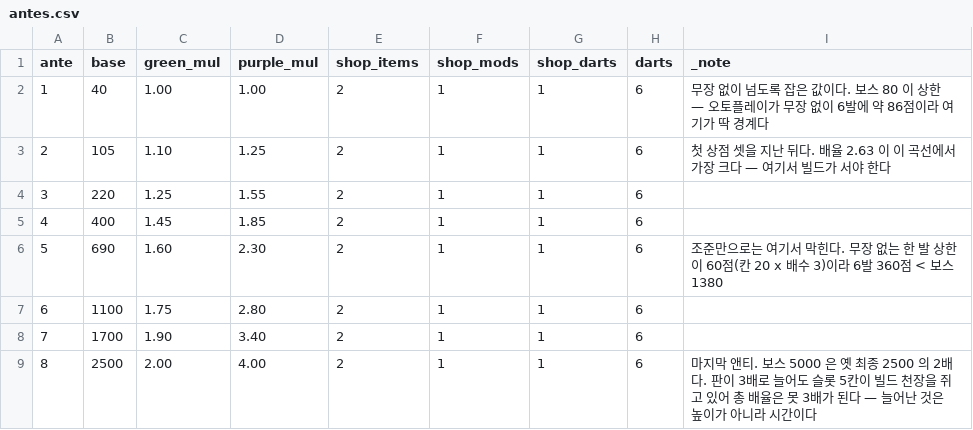
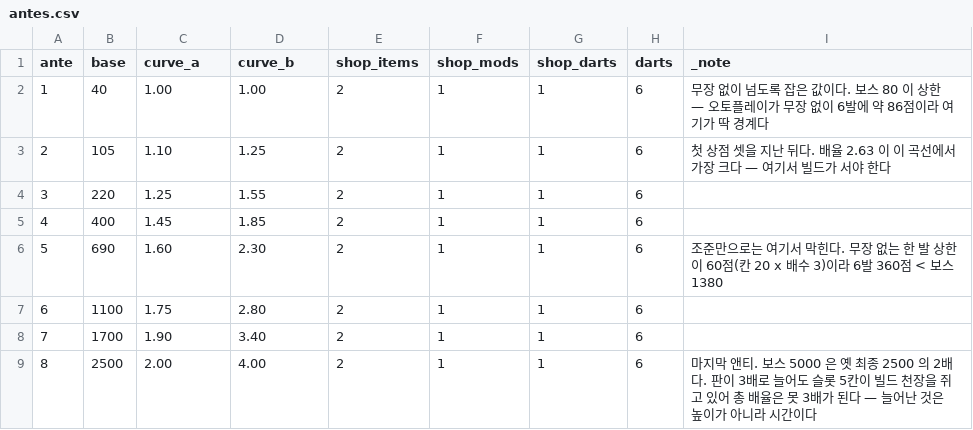
Before and after one commit to GGbong69/test-03, a CSV file: data/antes.csv, drawn as a sheet.

```diff
--- a/data/antes.csv
+++ b/data/antes.csv
@@ -1,2 +1,2 @@
-ante,base,green_mul,purple_mul,shop_items,shop_mods,shop_darts,darts,_note
+ante,base,curve_a,curve_b,shop_items,shop_mods,shop_darts,darts,_note
 1,40,1.00,1.00,2,1,1,6,무장 없이 넘도록 잡은 값이다. 보스 80 이 상한 — 오토플레이가 무장 없이 6발에 약 86점이라 여기가 딱 경계다
```
Also changed, not shown: 7 other files.
